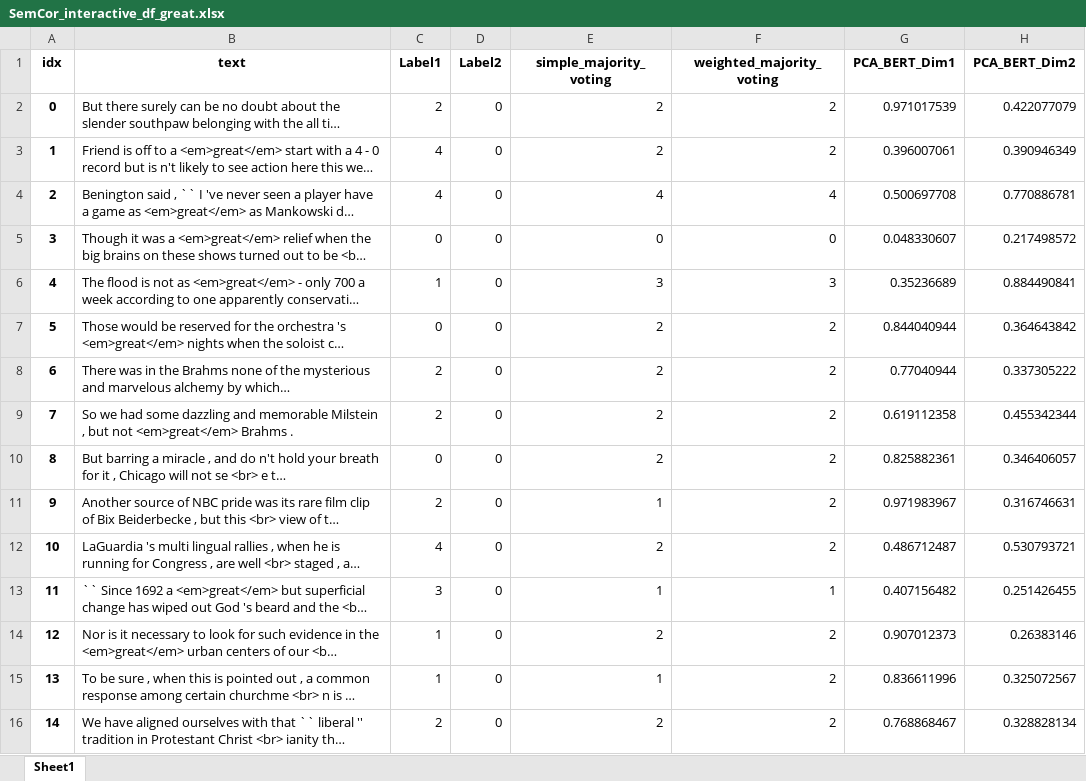
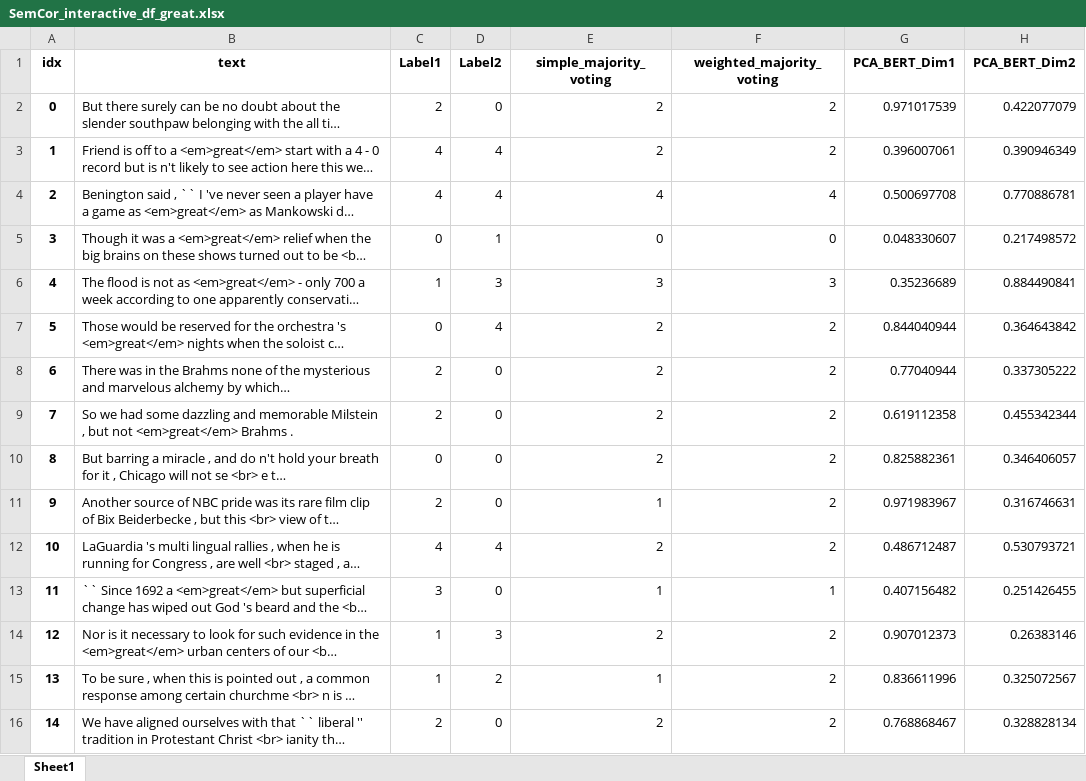
Before and after one commit to rezashokrzad/ContextLens, an Excel workbook: codes_and_dfs/SemCor_interactive_df_great.xlsx, sheet Sheet1, drawn as a sheet; only a part is shown; long unchanged cells end in …; values as stored, in another font and other column widths than the file's, no borders; the diff covers the shown part only; the diff names each change by its address in the sheet, - before the commit and + after, or states it on an @@ line.

Commit message:
trivial changes in file great

```diff
--- a/codes_and_dfs/SemCor_interactive_df_great.xlsx (sheet Sheet1)
+++ b/codes_and_dfs/SemCor_interactive_df_great.xlsx (sheet Sheet1)
-D3:D4 (Label2): 0
+D3:D4 (Label2): 4
-D5 (Label2): 0
+D5 (Label2): 1
-D6 (Label2): 0
+D6 (Label2): 3
-D7 (Label2): 0
+D7 (Label2): 4
-D12 (Label2): 0
+D12 (Label2): 4
-D14 (Label2): 0
+D14 (Label2): 3
-D15 (Label2): 0
+D15 (Label2): 2
```
Also changed, not shown: 119 edited cells elsewhere in this sheet.
